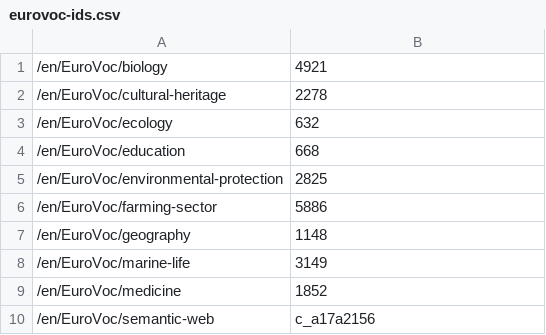
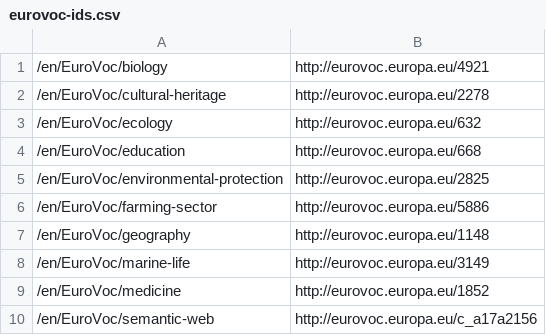
Before and after one commit to gbv/bartoc.org, a CSV file: data/eurovoc-ids.csv, drawn as a sheet.

```diff
--- a/data/eurovoc-ids.csv
+++ b/data/eurovoc-ids.csv
@@ -1,10 +1,10 @@
-/en/EuroVoc/biology,4921
-/en/EuroVoc/cultural-heritage,2278
-/en/EuroVoc/ecology,632
-/en/EuroVoc/education,668
-/en/EuroVoc/environmental-protection,2825
-/en/EuroVoc/farming-sector,5886
-/en/EuroVoc/geography,1148
-/en/EuroVoc/marine-life,3149
-/en/EuroVoc/medicine,1852
-/en/EuroVoc/semantic-web,c_a17a2156
+/en/EuroVoc/biology,http://eurovoc.europa.eu/4921
+/en/EuroVoc/cultural-heritage,http://eurovoc.europa.eu/2278
+/en/EuroVoc/ecology,http://eurovoc.europa.eu/632
+/en/EuroVoc/education,http://eurovoc.europa.eu/668
+/en/EuroVoc/environmental-protection,http://eurovoc.europa.eu/2825
+/en/EuroVoc/farming-sector,http://eurovoc.europa.eu/5886
+/en/EuroVoc/geography,http://eurovoc.europa.eu/1148
+/en/EuroVoc/marine-life,http://eurovoc.europa.eu/3149
+/en/EuroVoc/medicine,http://eurovoc.europa.eu/1852
+/en/EuroVoc/semantic-web,http://eurovoc.europa.eu/c_a17a2156
```
Also changed, not shown: 4 other files.
